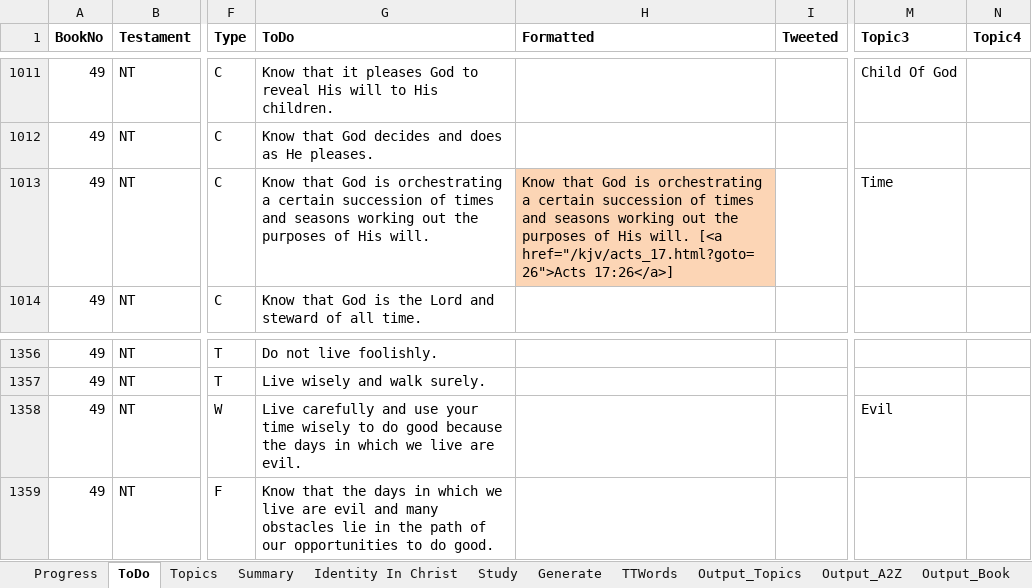
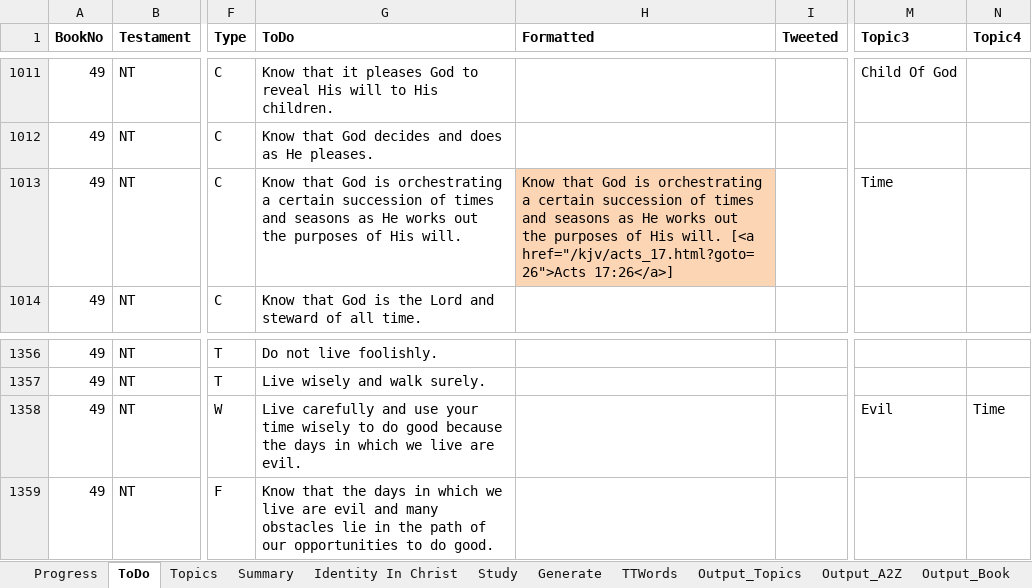
Before and after one commit to simptim1967/todobible, an Excel workbook: TodoBible.xlsm, sheet ToDo, drawn as a sheet; only a part is shown, gaps mark what is left out; values as stored, in another font and other column widths than the file's, no borders; the diff names each change by its address in the sheet, - before the commit and + after, or states it on an @@ line.

```diff
--- a/TodoBible.xlsm (sheet ToDo)
+++ b/TodoBible.xlsm (sheet ToDo)
-G1013 (ToDo): …and seasons working out the…
+G1013 (ToDo): …and seasons as He works out the…
-H1013 (Formatted): …and seasons working out the…
+H1013 (Formatted): …and seasons as He works out the…
-N1358 (Topic4): (empty)
+N1358 (Topic4): Time
```
Also changed, not shown: sheet Output_Topics, sheet Generate, sheet Output_Book, sheet Output_A2Z, sheet Topics, 6 other files.
